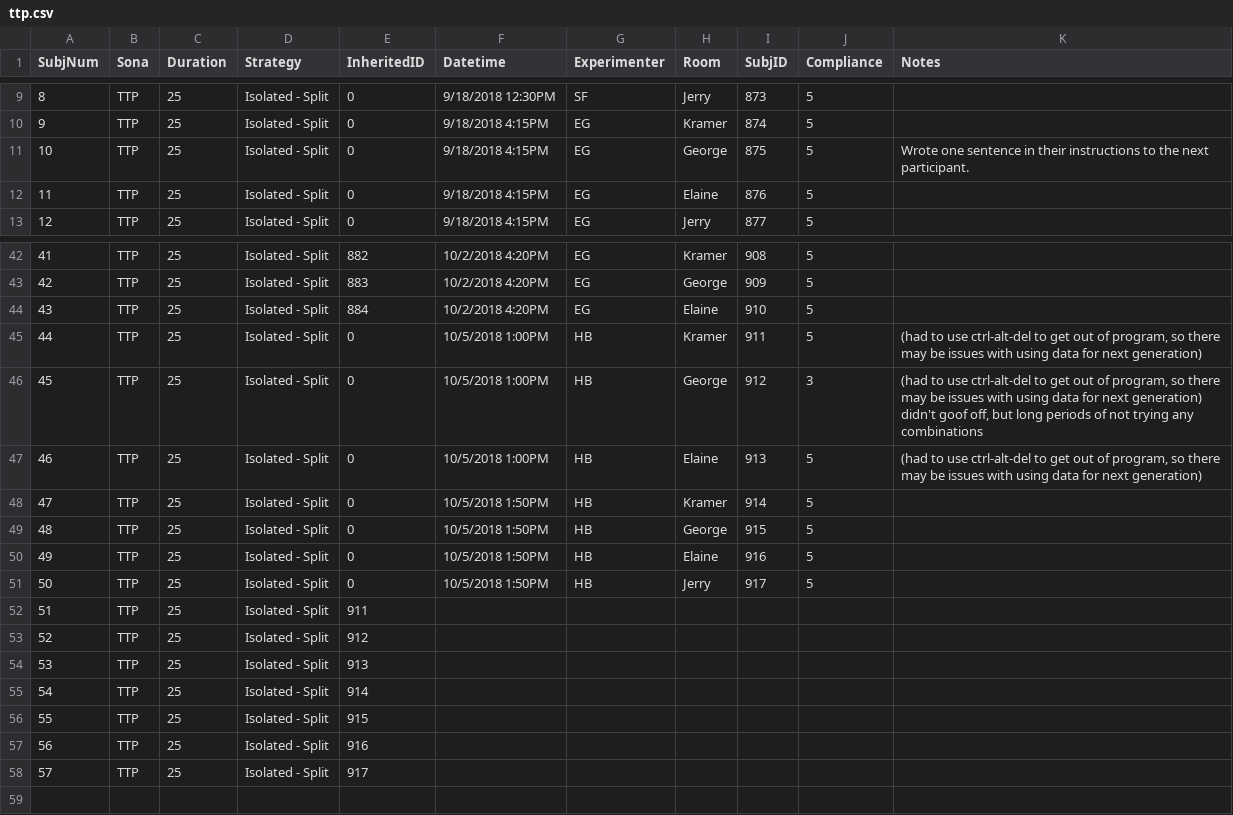
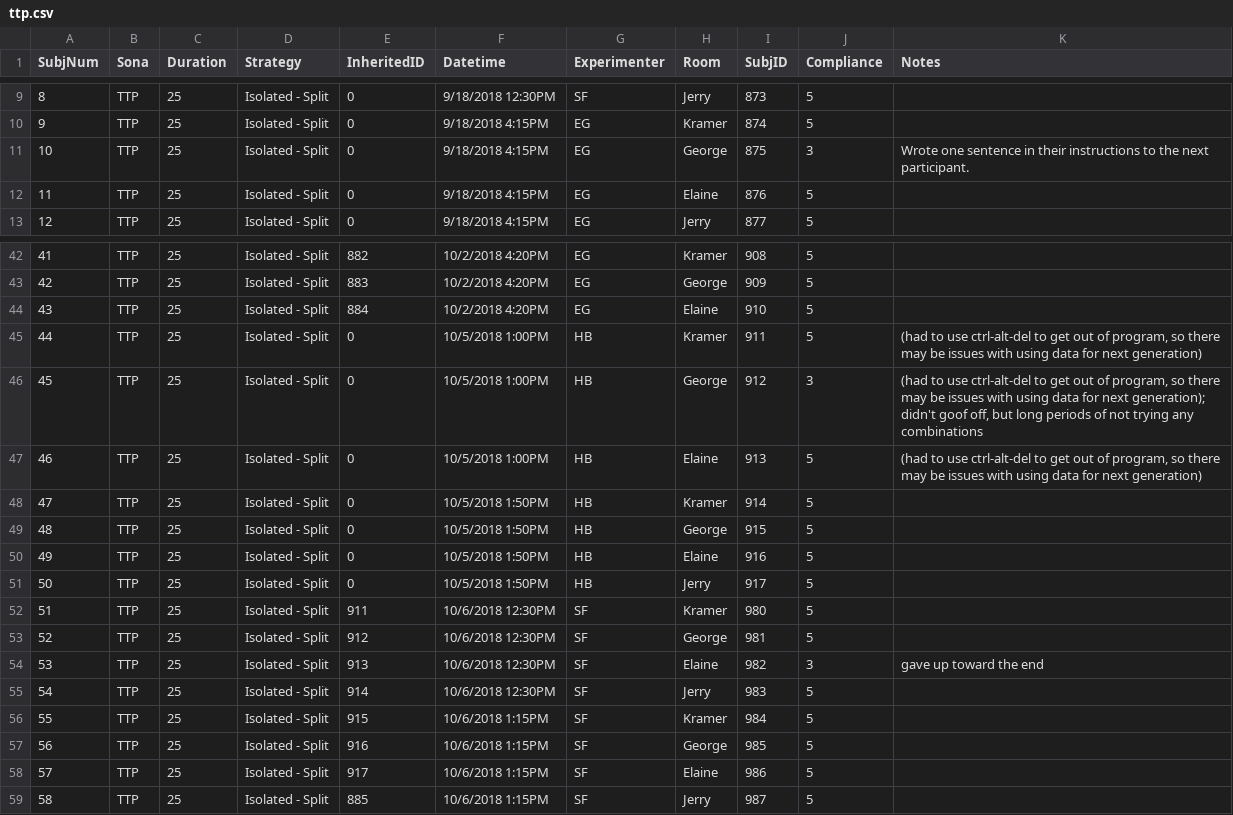
Before and after one commit to pedmiston/totems-data, a CSV file: data-raw/subj-info/ttp.csv, drawn as a sheet; only a part is shown, gaps mark what is left out.

```diff
--- a/data-raw/subj-info/ttp.csv
+++ b/data-raw/subj-info/ttp.csv
@@ -10,3 +10,3 @@ SubjNum,Sona,Duration,Strategy,InheritedID,Datetime,Experimenter,Room,SubjID,Com
 9,TTP,25,Isolated - Split,0,9/18/2018 4:15PM,EG,Kramer,874,5,
-10,TTP,25,Isolated - Split,0,9/18/2018 4:15PM,EG,George,875,5,Wrote one sentence in their instructions to the next participant.
+10,TTP,25,Isolated - Split,0,9/18/2018 4:15PM,EG,George,875,3,Wrote one sentence in their instructions to the next participant.
 11,TTP,25,Isolated - Split,0,9/18/2018 4:15PM,EG,Elaine,876,5,
@@ -45,3 +45,3 @@ SubjNum,Sona,Duration,Strategy,InheritedID,Datetime,Experimenter,Room,SubjID,Com
 44,TTP,25,Isolated - Split,0,10/5/2018 1:00PM,HB,Kramer,911,5,"(had to use ctrl-alt-del to get out of program, so there may be issues with using data for next generation)"
-45,TTP,25,Isolated - Split,0,10/5/2018 1:00PM,HB,George,912,3,"(had to use ctrl-alt-del to get out of program, so there may be issues with using data for next generation) didn't goof off, but long periods of not trying any combinations"
+45,TTP,25,Isolated - Split,0,10/5/2018 1:00PM,HB,George,912,3,"(had to use ctrl-alt-del to get out of program, so there may be issues with using data for next generation); didn't goof off, but long periods of not trying any combinations"
 46,TTP,25,Isolated - Split,0,10/5/2018 1:00PM,HB,Elaine,913,5,"(had to use ctrl-alt-del to get out of program, so there may be issues with using data for next generation)"
@@ -51,8 +51,9 @@ SubjNum,Sona,Duration,Strategy,InheritedID,Datetime,Experimenter,Room,SubjID,Com
 50,TTP,25,Isolated - Split,0,10/5/2018 1:50PM,HB,Jerry,917,5,
-51,TTP,25,Isolated - Split,911,,,,,,
-52,TTP,25,Isolated - Split,912,,,,,,
-53,TTP,25,Isolated - Split,913,,,,,,
-54,TTP,25,Isolated - Split,914,,,,,,
-55,TTP,25,Isolated - Split,915,,,,,,
-56,TTP,25,Isolated - Split,916,,,,,,
-57,TTP,25,Isolated - Split,917,,,,,,
+51,TTP,25,Isolated - Split,911,10/6/2018 12:30PM,SF,Kramer,980,5,
+52,TTP,25,Isolated - Split,912,10/6/2018 12:30PM,SF,George,981,5,
+53,TTP,25,Isolated - Split,913,10/6/2018 12:30PM,SF,Elaine,982,3,gave up toward the end
+54,TTP,25,Isolated - Split,914,10/6/2018 12:30PM,SF,Jerry,983,5,
+55,TTP,25,Isolated - Split,915,10/6/2018 1:15PM,SF,Kramer,984,5,
+56,TTP,25,Isolated - Split,916,10/6/2018 1:15PM,SF,George,985,5,
+57,TTP,25,Isolated - Split,917,10/6/2018 1:15PM,SF,Elaine,986,5,
+58,TTP,25,Isolated - Split,885,10/6/2018 1:15PM,SF,Jerry,987,5,
```
Also changed, not shown: data-raw/subj-info/tot-fall-18.csv, data-raw/survey/instructions.csv, 6 other files.
